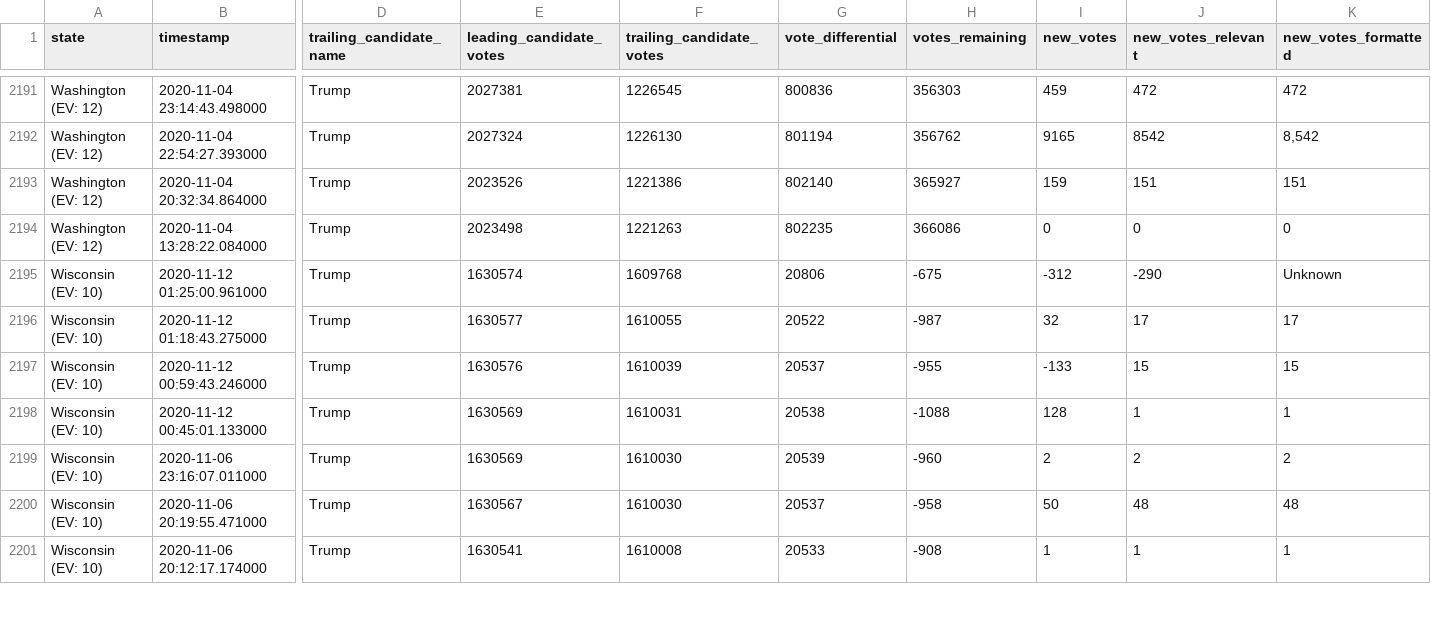
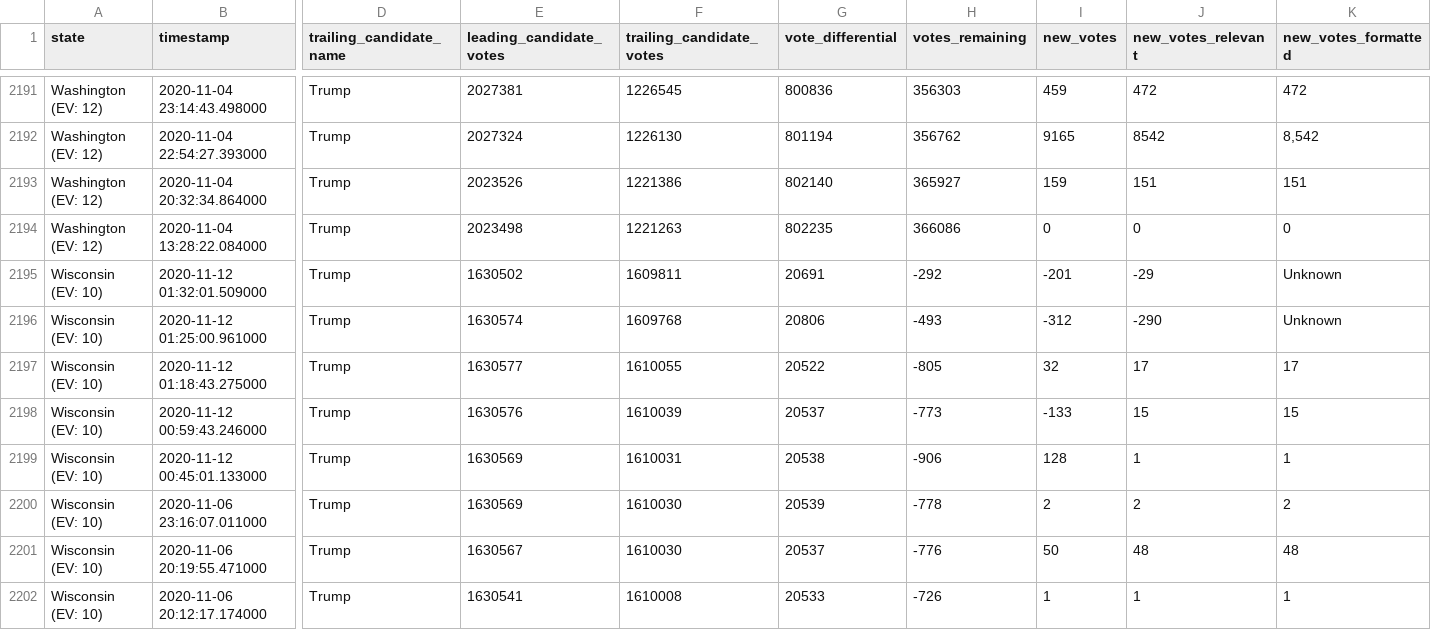
Before and after one commit to Bart0110/nyt-2020-election-scraper, a CSV file: all-state-changes.csv, drawn as a sheet; only a part is shown, gaps mark what is left out; addresses are those after the commit; rows hold the shown columns only; the diff covers the shown part only; the diff names each change by its address in the sheet, - before the commit and + after, or states it on an @@ line.

Commit message:
Regenerate <battleground-state-changes/all-state-changes>.<txt/html/csv>

```diff
--- a/all-state-changes.csv
+++ b/all-state-changes.csv
+row 2195: Wisconsin (EV: 10) | 2020-11-12 01:32:01.509000 | Trump | 1630502 | 1609811 | 20691 | -292 | -201 | -29 | Unknown
-H2196 (votes_remaining): -675
+H2196 (votes_remaining): -493
-H2197 (votes_remaining): -987
+H2197 (votes_remaining): -805
-H2198 (votes_remaining): -955
+H2198 (votes_remaining): -773
-H2199 (votes_remaining): -1088
+H2199 (votes_remaining): -906
-H2200 (votes_remaining): -960
+H2200 (votes_remaining): -778
-H2201 (votes_remaining): -958
+H2201 (votes_remaining): -776
-H2202 (votes_remaining): -908
+H2202 (votes_remaining): -726
```
Also changed, not shown: 7 edited cells elsewhere in this file, 6 other files.
